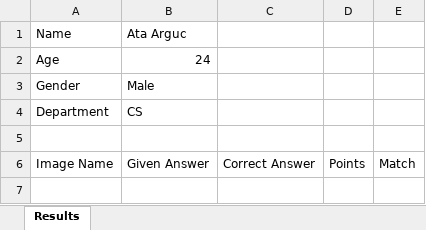
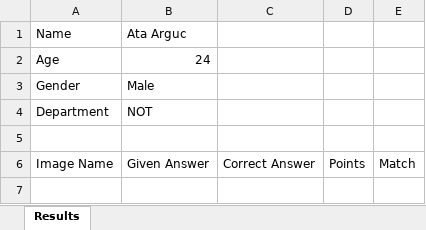
Before and after one commit to fatihmutluu/CS449-Project, an Excel workbook: datas/excels/Ata_Arguc.xlsx, sheet Results, drawn as a sheet; only a part is shown; values as stored, in another font and other column widths than the file's, no borders; the diff names each change by its address in the sheet, - before the commit and + after, or states it on an @@ line.

```diff
--- a/datas/excels/Ata_Arguc.xlsx (sheet Results)
+++ b/datas/excels/Ata_Arguc.xlsx (sheet Results)
-B4 (Given Answer): CS
+B4 (Given Answer): NOT
```
Also changed, not shown: 1 other file.
